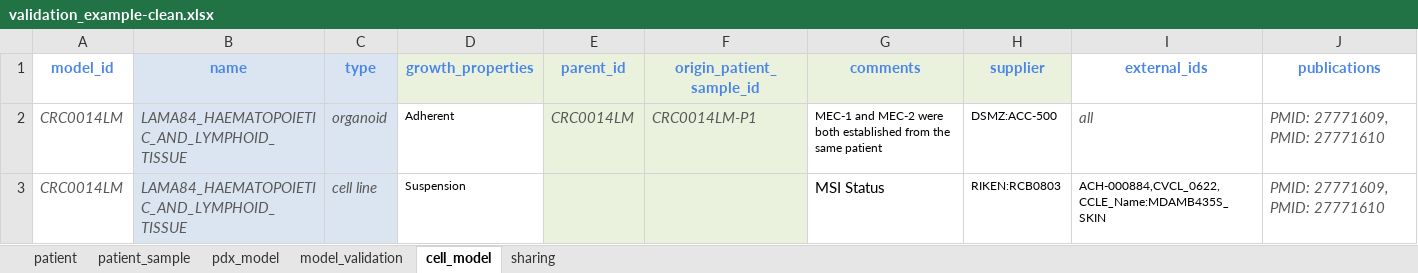
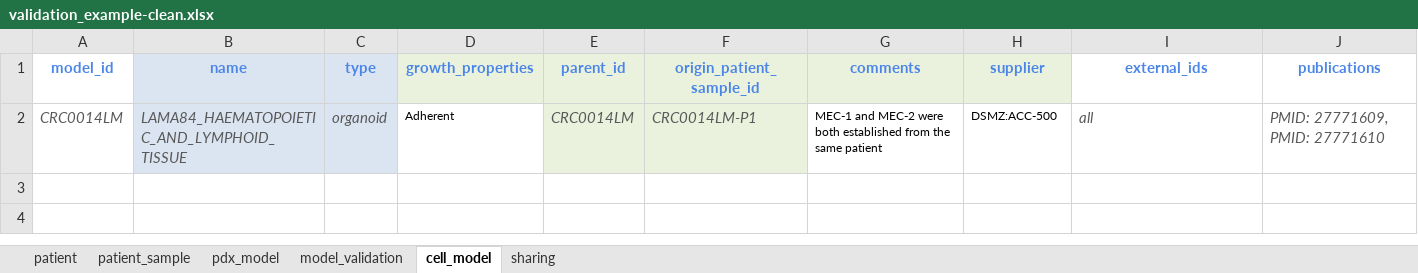
Before and after one commit to PDCMFinder/pdcm-submission, an Excel workbook: website/static/assets/validation_example-clean.xlsx, sheet cell_model, drawn as a sheet; values as stored, in another font and other column widths than the file's, no borders; the diff names each change by its address in the sheet, - before the commit and + after, or states it on an @@ line.

```diff
--- a/website/static/assets/validation_example-clean.xlsx (sheet cell_model)
+++ b/website/static/assets/validation_example-clean.xlsx (sheet cell_model)
-row 3: CRC0014LM | LAMA84_HAEMATOPOIETIC_AND_LYMPHOID_TISSUE | cell line | Suspension |  |  | MSI Status | RIKEN:RCB0803 | ACH-000884,CVCL_0622,CCLE_Name:MDAMB435S_SKIN | PMID: 27771609, PMID: 27771610
```
Also changed, not shown: sheet patient_sample, sheet pdx_model, sheet model_validation, sheet patient, sheet sharing.
